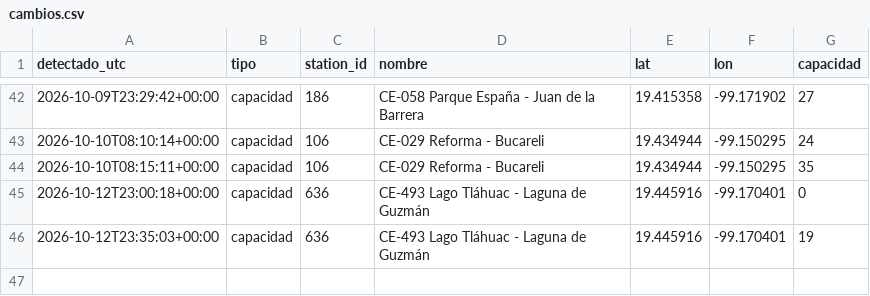
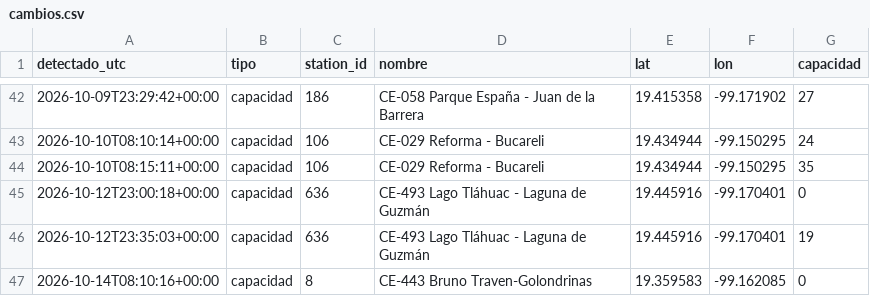
Before and after one commit to Maxtlihuac/ecobici-red-cdmx, a CSV file: info/cambios.csv, drawn as a sheet; only a part is shown, gaps mark what is left out; the diff names each change by its address in the sheet, - before the commit and + after, or states it on an @@ line.

```diff
--- a/info/cambios.csv
+++ b/info/cambios.csv
+row 47: 2026-10-14T08:10:16+00:00 | capacidad | 8 | CE-443 Bruno Traven-Golondrinas | 19.359583 | -99.162085 | 0
```
Also changed, not shown: 3 other files.
